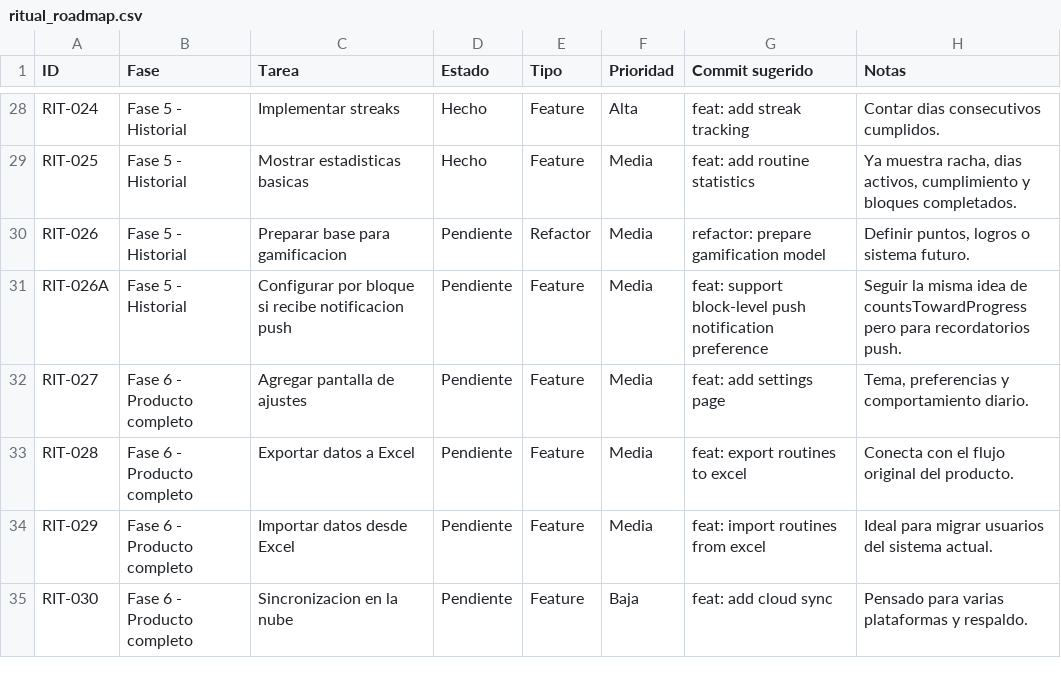
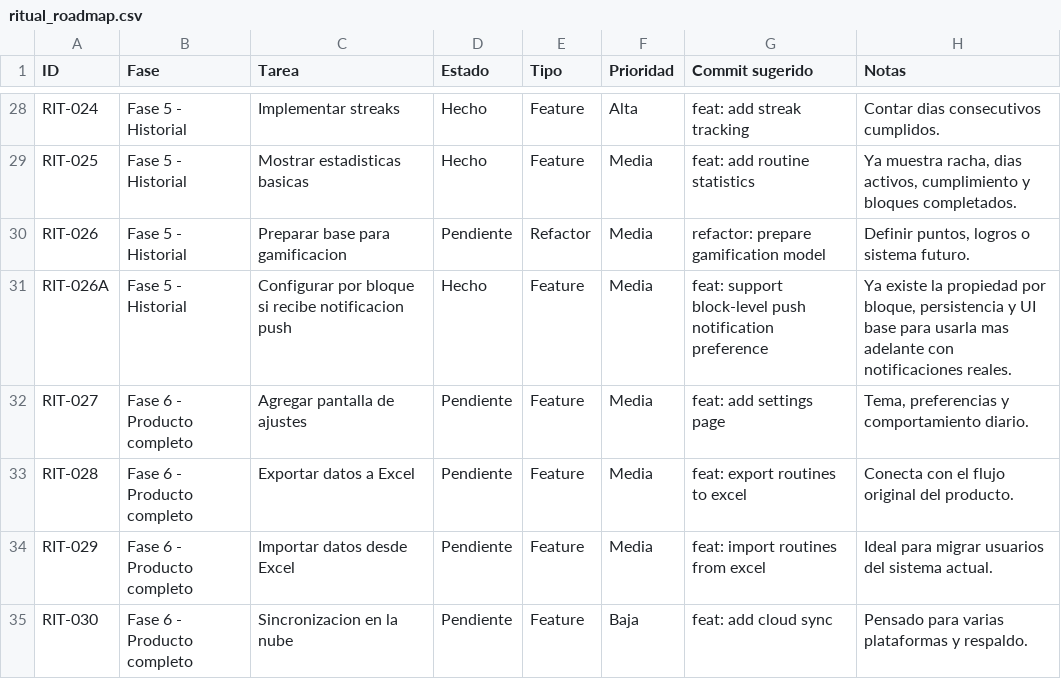
Before and after one commit to Adanck/ritual, a CSV file: docs/ritual_roadmap.csv, drawn as a sheet; only a part is shown, gaps mark what is left out.

```diff
--- a/docs/ritual_roadmap.csv
+++ b/docs/ritual_roadmap.csv
@@ -30,3 +30,3 @@ RIT-025,Fase 5 - Historial,"Mostrar estadisticas basicas",Hecho,Feature,Media,"f
 RIT-026,Fase 5 - Historial,"Preparar base para gamificacion",Pendiente,Refactor,Media,"refactor: prepare gamification model","Definir puntos, logros o sistema futuro."
-RIT-026A,Fase 5 - Historial,"Configurar por bloque si recibe notificacion push",Pendiente,Feature,Media,"feat: support block-level push notification preference","Seguir la misma idea de countsTowardProgress pero para recordatorios push."
+RIT-026A,Fase 5 - Historial,"Configurar por bloque si recibe notificacion push",Hecho,Feature,Media,"feat: support block-level push notification preference","Ya existe la propiedad por bloque, persistencia y UI base para usarla mas adelante con notificaciones reales."
 RIT-027,Fase 6 - Producto completo,"Agregar pantalla de ajustes",Pendiente,Feature,Media,"feat: add settings page","Tema, preferencias y comportamiento diario."
```
Also changed, not shown: 11 other files.
